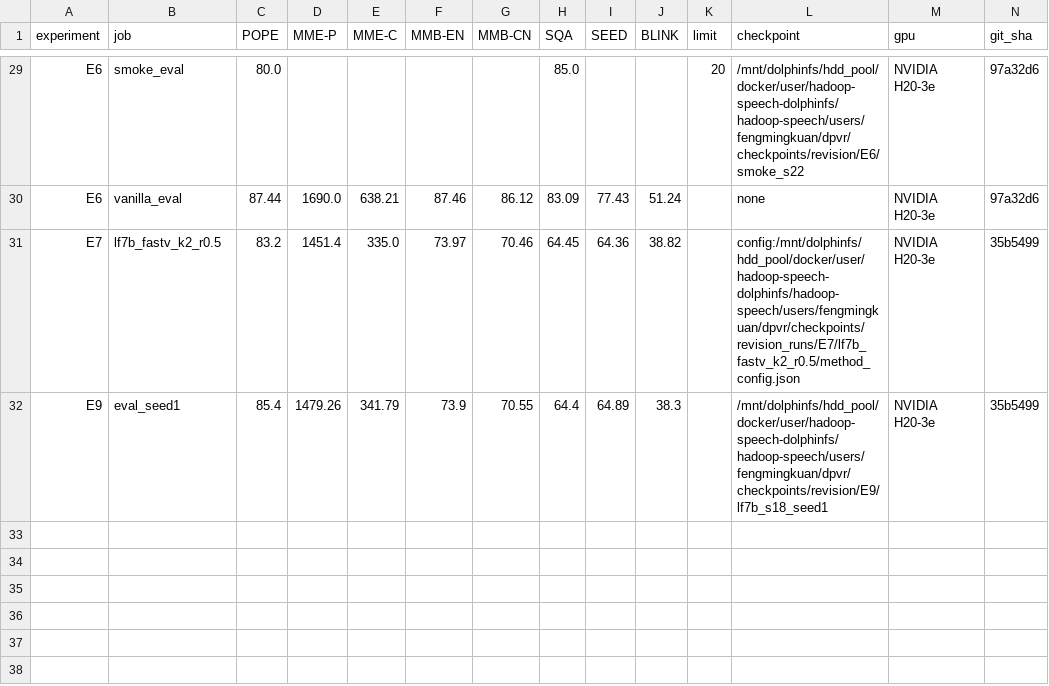
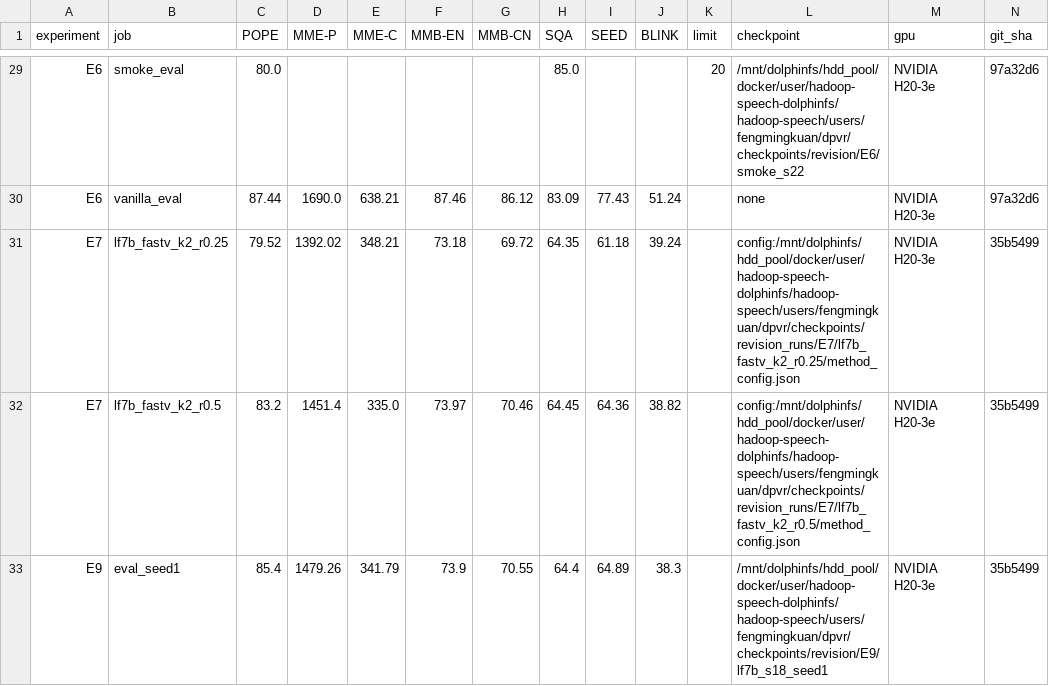
Before and after one commit to Inner-Magma/dpvr-pr-revision, a CSV file: results/revision/summary/eval_table.csv, drawn as a sheet; only a part is shown, gaps mark what is left out.

Commit message:
results(E7): LF+FastV r=0.25 入表；§15 记录 push 已恢复（GH013 已解决）

```diff
--- a/results/revision/summary/eval_table.csv
+++ b/results/revision/summary/eval_table.csv
@@ -30,2 +30,3 @@ E6,smoke_eval,80.0,,,,,85.0,,,20,/mnt/dolphinfs/hdd_pool/docker/user/hadoop-spee
 E6,vanilla_eval,87.44,1690.0,638.21,87.46,86.12,83.09,77.43,51.24,,none,NVIDIA H20-3e,97a32d6
+E7,lf7b_fastv_k2_r0.25,79.52,1392.02,348.21,73.18,69.72,64.35,61.18,39.24,,config:/mnt/dolphinfs/hdd_pool/docker/user/hadoop-speech-dolphinfs/hadoop-speech/users/fengmingkuan/dpvr/checkpoints/revision_runs/E7/lf7b_fastv_k2_r0.25/method_config.json,NVIDIA H20-3e,35b5499
 E7,lf7b_fastv_k2_r0.5,83.2,1451.4,335.0,73.97,70.46,64.45,64.36,38.82,,config:/mnt/dolphinfs/hdd_pool/docker/user/hadoop-speech-dolphinfs/hadoop-speech/users/fengmingkuan/dpvr/checkpoints/revision_runs/E7/lf7b_fastv_k2_r0.5/method_config.json,NVIDIA H20-3e,35b5499
```
Also changed, not shown: results/revision/summary/jobs.csv, 18 other files.
